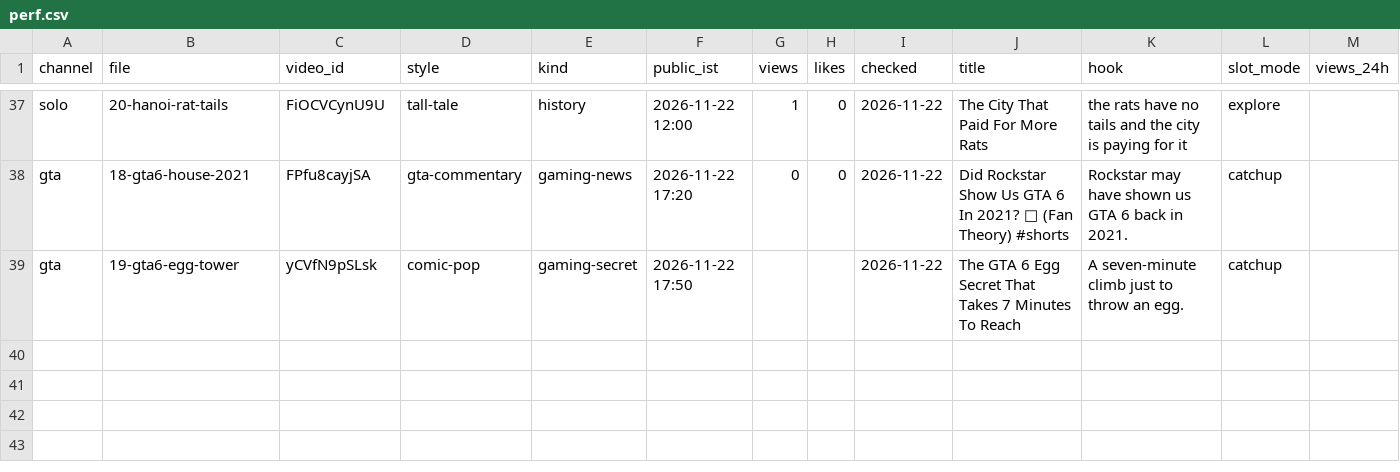
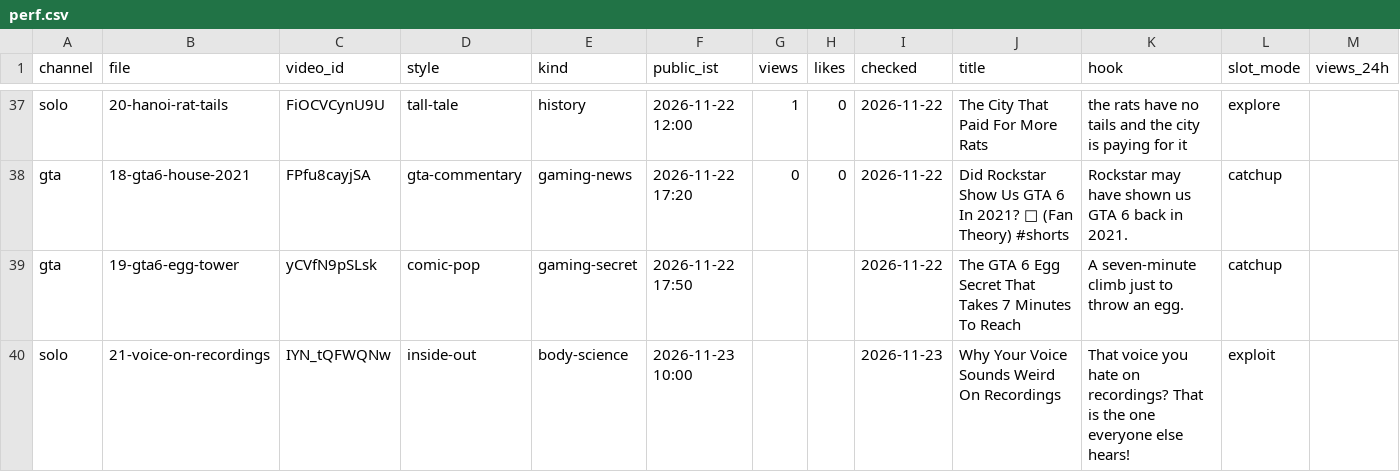
Before and after one commit to ffrastogi737-art/Faltu, a CSV file: shorts-out/perf.csv, drawn as a sheet; only a part is shown, gaps mark what is left out; rows hold the shown columns only; the diff names each change by its address in the sheet, - before the commit and + after, or states it on an @@ line.

```diff
--- a/shorts-out/perf.csv
+++ b/shorts-out/perf.csv
+row 40: solo | 21-voice-on-recordings | IYN_tQFWQNw | inside-out | body-science | 2026-11-23 10:00 |  |  | 2026-11-23 | Why Your Voice Sounds Weird On Recordings | That voice you hate on recordings? That is the one everyone else hears! | exploit
```
Also changed, not shown: 2 other files.
